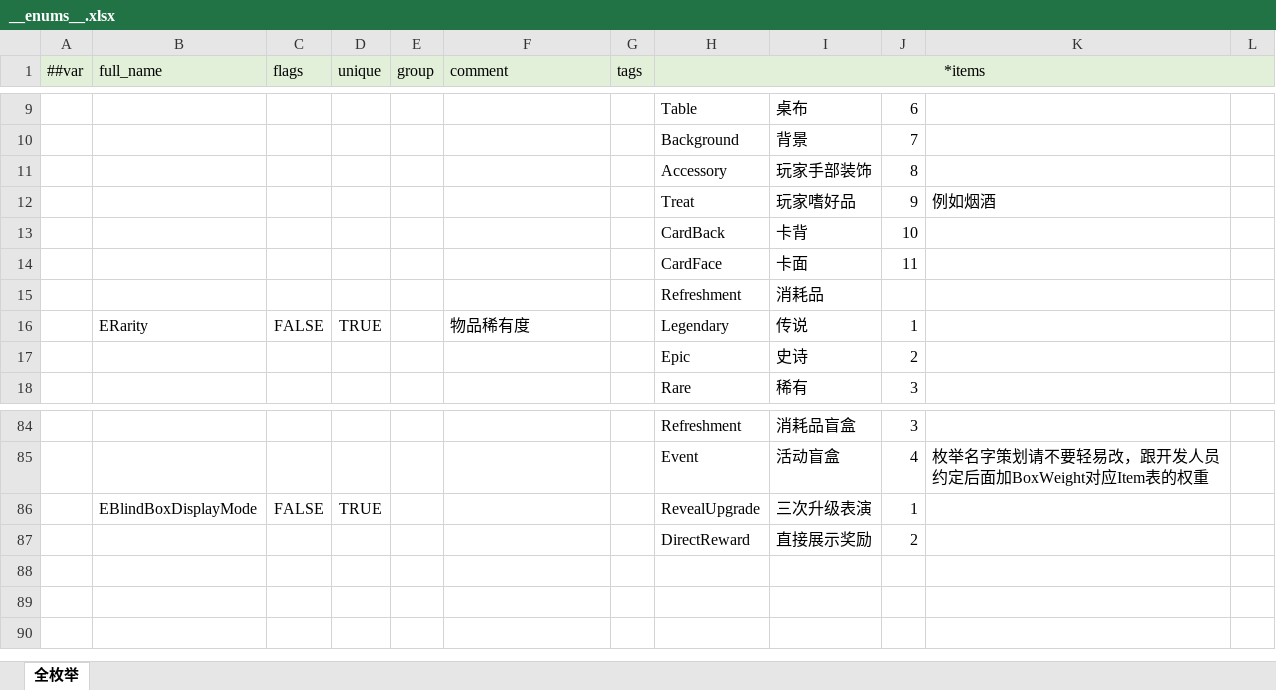
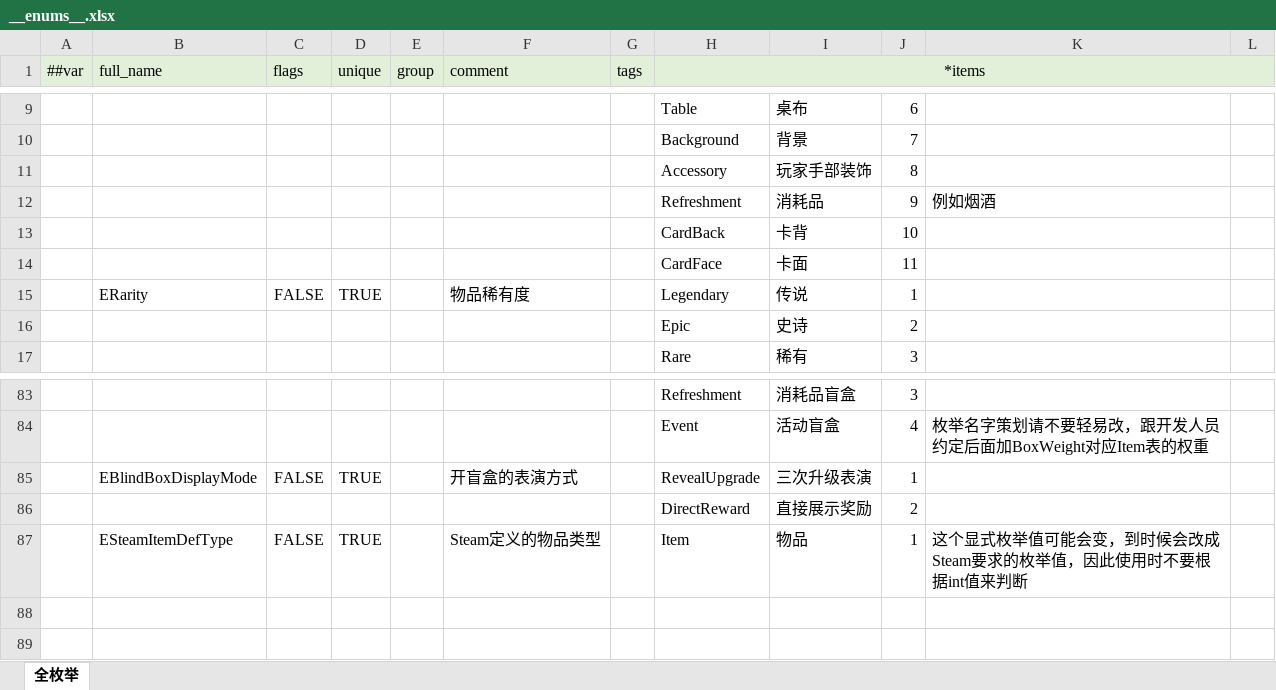
Before and after one commit to SeananTQ/lucky-dog-pub-2026, an Excel workbook: luban-excels/xlsx/__enums__.xlsx, sheet 全枚举, drawn as a sheet; only a part is shown, gaps mark what is left out; values as stored, in another font and other column widths than the file's, no borders; removed rows and columns are numbered as before the commit, all else as after; the diff names each change by its address in the sheet, - before the commit and + after, or states it on an @@ line.

```diff
--- a/luban-excels/xlsx/__enums__.xlsx (sheet 全枚举)
+++ b/luban-excels/xlsx/__enums__.xlsx (sheet 全枚举)
-H12 (*items): Treat
+H12 (*items): Refreshment
-I12: 玩家嗜好品
+I12: 消耗品
-row 15:  |  |  |  |  |  |  | Refreshment | 消耗品
-F85 (comment): (empty)
+F85 (comment): 开盲盒的表演方式
-row 87: (empty)
+row 87:  | ESteamItemDefType | FALSE | TRUE |  | Steam定义的物品类型 |  | Item | 物品 | 1 | 这个显式枚举值可能会变，到时候会改成Steam要求的枚举值，因此使用时不要根据int值来判断
```
Also changed, not shown: 1 other file.
